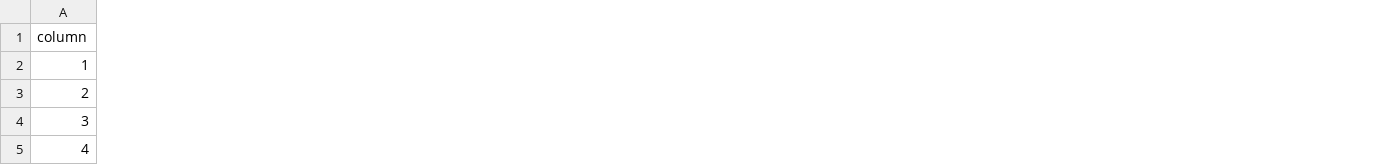
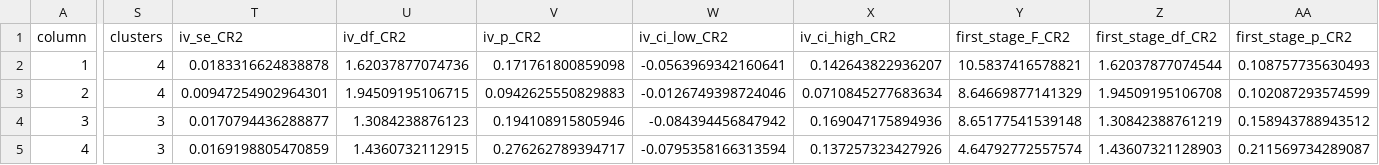
Before and after one commit to lemitaye/mti_learning_yl, a CSV file: output/tables/tableII_mod_diagnostics.csv, drawn as a sheet; only a part is shown, gaps mark what is left out; the diff covers the shown part only; the diff names each change by its address in the sheet, - before the commit and + after, or states it on an @@ line.

Commit message:
Add few-region inference for Table 2
Adds CR2/Satterthwaite and sign-flip AR diagnostics for regional clustering, updates Table 2 and manuscript claims to reflect limited significance, and documents reproducibility checks and methods.

```diff
--- a/output/tables/tableII_mod_diagnostics.csv
+++ b/output/tables/tableII_mod_diagnostics.csv
+column S (clusters), rows 2-5: 4 | 4 | 3 | 3
+column T (iv_se_CR2), rows 2-5: 0.0183316624838878 | 0.00947254902964301 | 0.0170794436288877 | 0.0169198805470859
+column U (iv_df_CR2), rows 2-5: 1.62037877074736 | 1.94509195106715 | 1.3084238876123 | 1.4360732112915
+column V (iv_p_CR2), rows 2-5: 0.171761800859098 | 0.0942625550829883 | 0.194108915805946 | 0.276262789394717
+column W (iv_ci_low_CR2), rows 2-5: -0.0563969342160641 | -0.0126749398724046 | -0.084394456847942 | -0.0795358166313594
+column X (iv_ci_high_CR2), rows 2-5: 0.142643822936207 | 0.0710845277683634 | 0.169047175894936 | 0.137257323427926
+column Y (first_stage_F_CR2), rows 2-5: 10.5837416578821 | 8.64669877141329 | 8.65177541539148 | 4.64792772557574
+column Z (first_stage_df_CR2), rows 2-5: 1.62037877074544 | 1.94509195106708 | 1.30842388761219 | 1.43607321128903
+column AA (first_stage_p_CR2), rows 2-5: 0.108757735630493 | 0.102087293574599 | 0.158943788943512 | 0.211569734289087
```
Also changed, not shown: 7 added columns elsewhere in this file, 16 other files.
